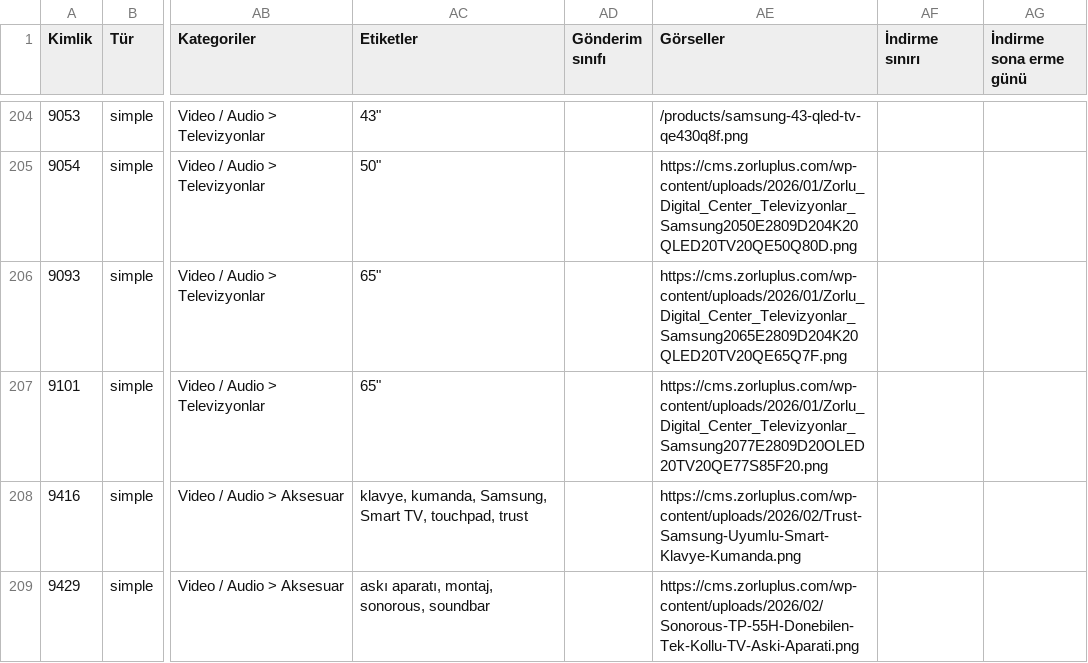
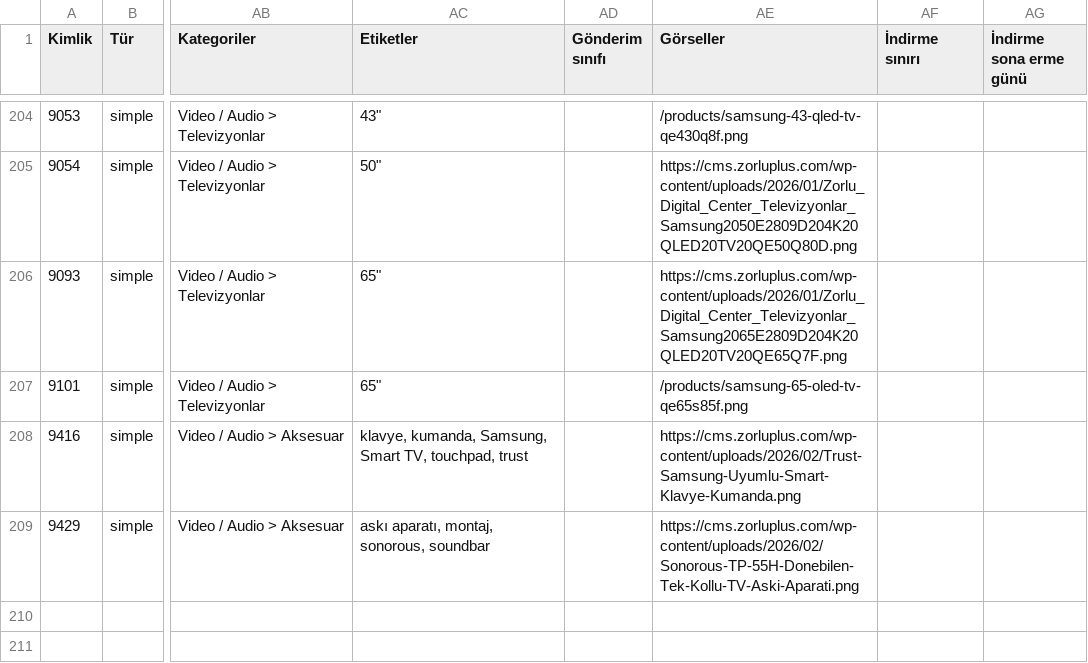
Before and after one commit to gilanli89/zorluplus, a CSV file: public/data/products.csv, drawn as a sheet; only a part is shown, gaps mark what is left out; the diff names each change by its address in the sheet, - before the commit and + after, or states it on an @@ line.

```diff
--- a/public/data/products.csv
+++ b/public/data/products.csv
-AE207 (Görseller): https://cms.zorluplus.com/wp-content/uploads/2026/01/Zorlu_Digital_Center_Televizyonlar_Samsung2077E2809D20OLED20TV20QE77S85F20.png
+AE207 (Görseller): /products/samsung-65-oled-tv-qe65s85f.png
```
